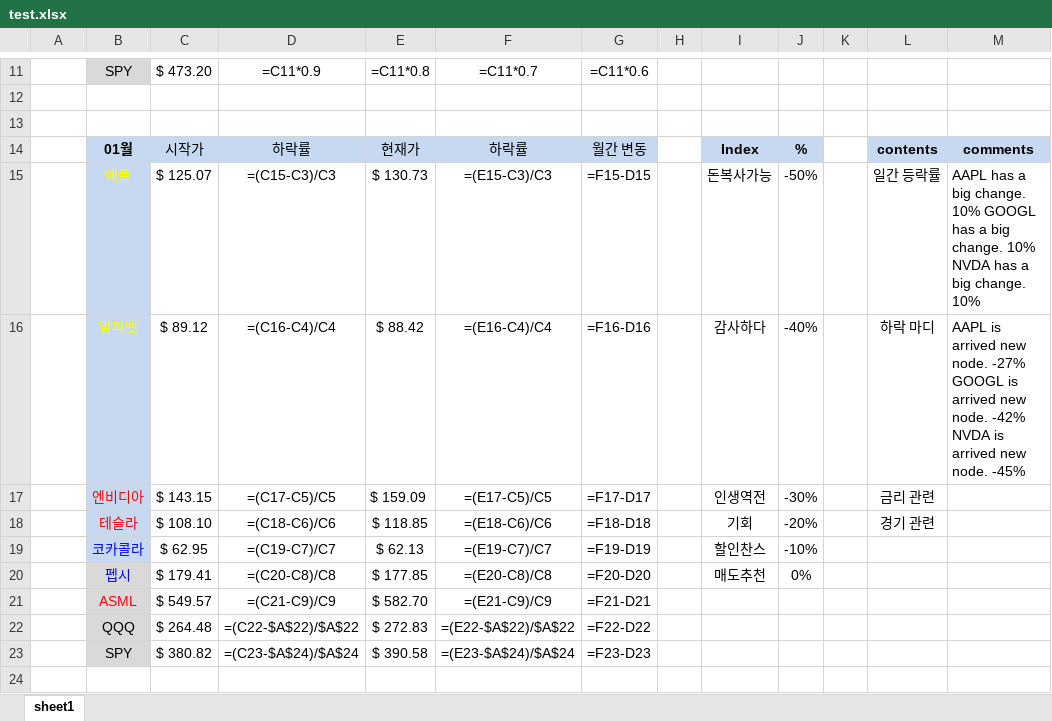
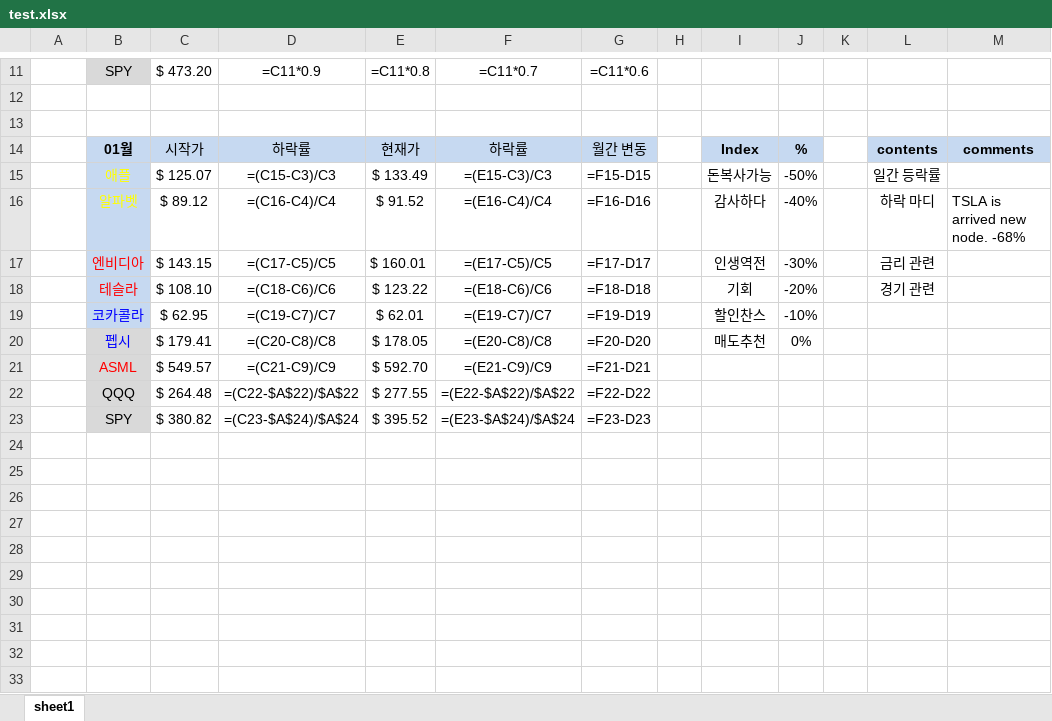
Before and after one commit to HiMyNameIsDavidKim/Auto_Stock_Report, an Excel workbook: beta_test/test.xlsx, sheet sheet1, drawn as a sheet; only a part is shown, gaps mark what is left out; values as stored, in another font and other column widths than the file's, no borders; formulas without a stored value are shown as written; the diff names each change by its address in the sheet, - before the commit and + after, or states it on an @@ line.

Commit message:
1/12 beta test update

```diff
--- a/beta_test/test.xlsx (sheet sheet1)
+++ b/beta_test/test.xlsx (sheet sheet1)
-E15: $ 130.73
+E15: $ 133.49
-M15: AAPL has a big change. 10% GOOGL has a big change. 10% NVDA has a big change. 10%
+M15: (empty)
-E16: $ 88.42
+E16: $ 91.52
-M16: AAPL is arrived new node. -27% GOOGL is arrived new node. -42% NVDA is arrived new node. -45%
+M16: TSLA is arrived new node. -68%
-E17: $ 159.09
+E17: $ 160.01
-E18: $ 118.85
+E18: $ 123.22
-E19: $ 62.13
+E19: $ 62.01
-E20: $ 177.85
+E20: $ 178.05
-E21: $ 582.70
+E21: $ 592.70
-E22: $ 272.83
+E22: $ 277.55
-E23: $ 390.58
+E23: $ 395.52
```
Also changed, not shown: 2 other files.
